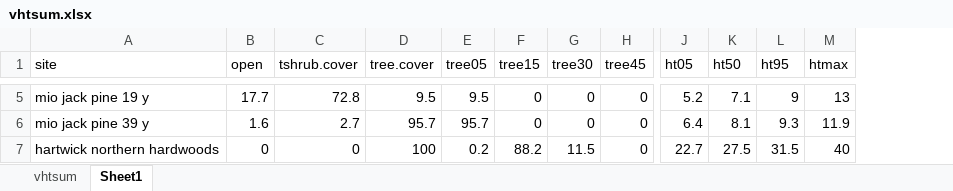
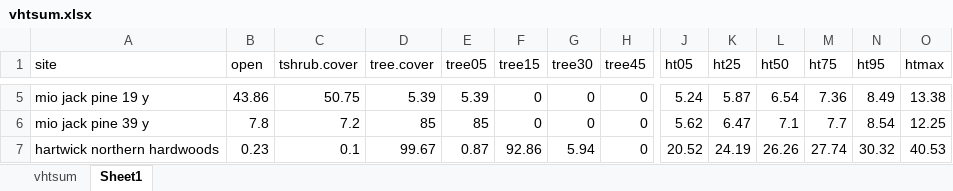
Before and after one commit to phytoclast/lidar, an Excel workbook: output/vhtsum.xlsx, sheet Sheet1, drawn as a sheet; only a part is shown, gaps mark what is left out; values as stored, in another font and other column widths than the file's, no borders; addresses are those after the commit; the diff covers the shown part only; the diff names each change by its address in the sheet, - before the commit and + after, or states it on an @@ line.

```diff
--- a/output/vhtsum.xlsx (sheet Sheet1)
+++ b/output/vhtsum.xlsx (sheet Sheet1)
+column K (ht25), rows 5-7: 5.87 | 6.47 | 24.19
+column M (ht75), rows 5-7: 7.36 | 7.7 | 27.74
-B5 (open): 17.7
+B5 (open): 43.86
-C5 (tshrub.cover): 72.8
+C5 (tshrub.cover): 50.75
-D5 (tree.cover): 9.5
+D5 (tree.cover): 5.39
-E5 (tree05): 9.5
+E5 (tree05): 5.39
-J5 (ht05): 5.2
+J5 (ht05): 5.24
-L5 (ht50): 7.1
+L5 (ht50): 6.54
-N5 (ht95): 9
+N5 (ht95): 8.49
-O5 (htmax): 13
+O5 (htmax): 13.38
-B6 (open): 1.6
+B6 (open): 7.8
-C6 (tshrub.cover): 2.7
+C6 (tshrub.cover): 7.2
-D6 (tree.cover): 95.7
+D6 (tree.cover): 85
-E6 (tree05): 95.7
+E6 (tree05): 85
-J6 (ht05): 6.4
+J6 (ht05): 5.62
-L6 (ht50): 8.1
+L6 (ht50): 7.1
-N6 (ht95): 9.3
+N6 (ht95): 8.54
-O6 (htmax): 11.9
+O6 (htmax): 12.25
-B7 (open): 0
+B7 (open): 0.23
-C7 (tshrub.cover): 0
+C7 (tshrub.cover): 0.1
-D7 (tree.cover): 100
+D7 (tree.cover): 99.67
-E7 (tree05): 0.2
+E7 (tree05): 0.87
-F7 (tree15): 88.2
+F7 (tree15): 92.86
-G7 (tree30): 11.5
+G7 (tree30): 5.94
-J7 (ht05): 22.7
+J7 (ht05): 20.52
-L7 (ht50): 27.5
+L7 (ht50): 26.26
-N7 (ht95): 31.5
+N7 (ht95): 30.32
-O7 (htmax): 40
+O7 (htmax): 40.53
```
Also changed, not shown: 8 added rows and 219 edited cells elsewhere in this sheet, sheet vhtsum, formulas that keep their value, 12 other files.
